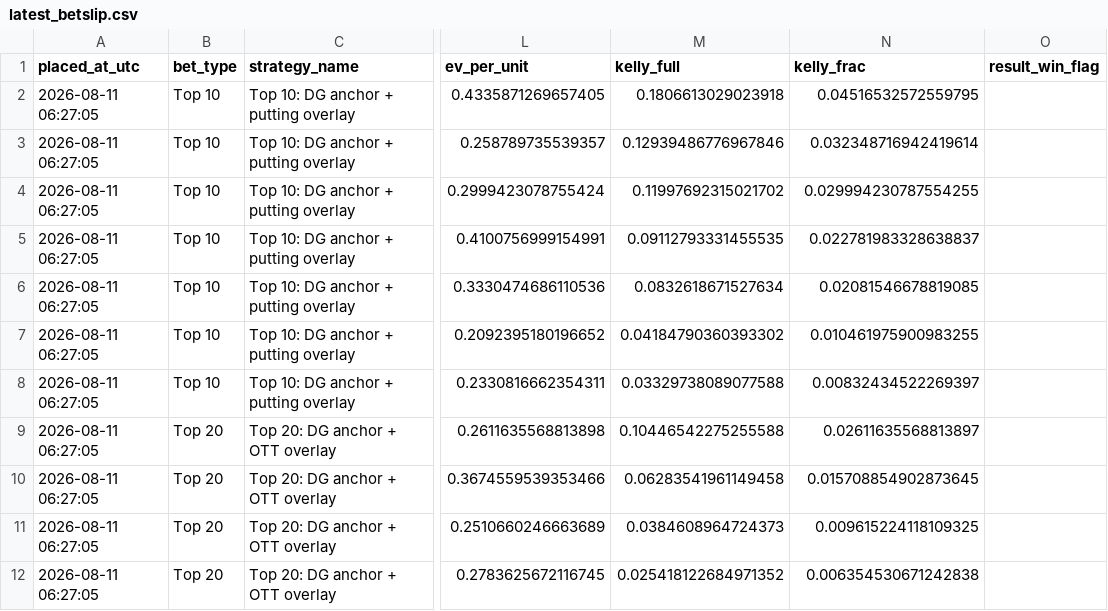
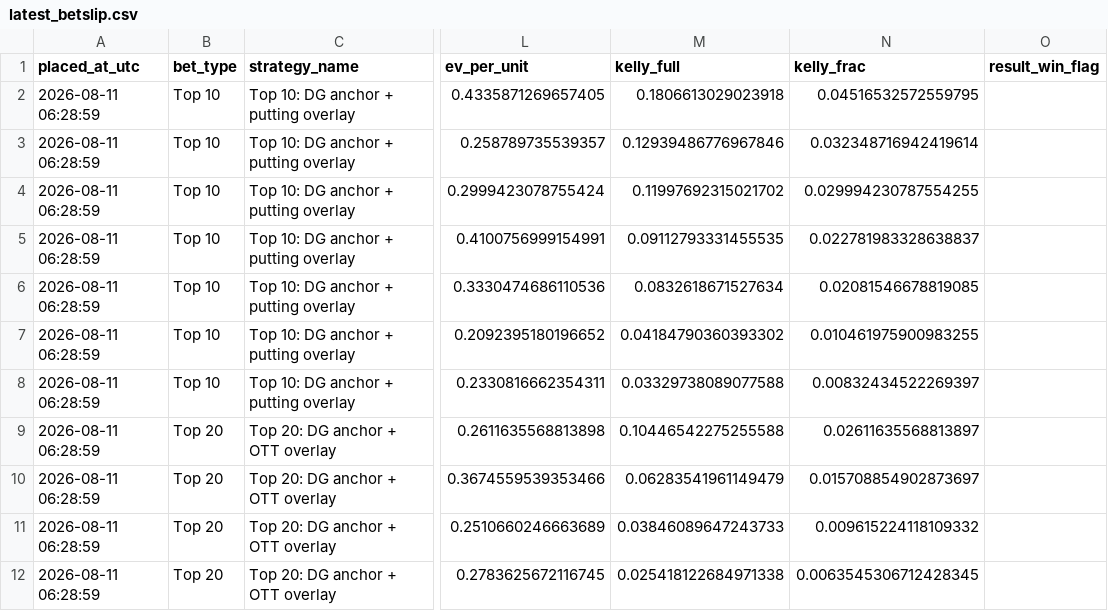
Before and after one commit to conormaccallum/golf-bets-outputs, a CSV file: dp/latest_betslip.csv, drawn as a sheet; only a part is shown, gaps mark what is left out; the diff names each change by its address in the sheet, - before the commit and + after, or states it on an @@ line.

```diff
--- a/dp/latest_betslip.csv
+++ b/dp/latest_betslip.csv
-A2:A12 (placed_at_utc): 2026-08-11 06:27:05
+A2:A12 (placed_at_utc): 2026-08-11 06:28:59
-M10 (kelly_full): 0.06283541961149458
+M10 (kelly_full): 0.06283541961149479
-N10 (kelly_frac): 0.015708854902873645
+N10 (kelly_frac): 0.015708854902873697
-M11 (kelly_full): 0.0384608964724373
+M11 (kelly_full): 0.03846089647243733
-N11 (kelly_frac): 0.009615224118109325
+N11 (kelly_frac): 0.009615224118109332
-M12 (kelly_full): 0.025418122684971352
+M12 (kelly_full): 0.025418122684971338
-N12 (kelly_frac): 0.006354530671242838
+N12 (kelly_frac): 0.0063545306712428345
```
Also changed, not shown: dp/latest_value_make_cut.csv, dp/latest_value_miss_cut.csv, 9 other files.
